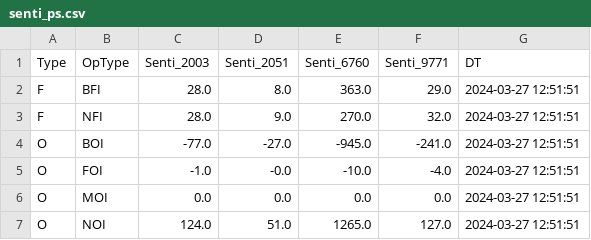
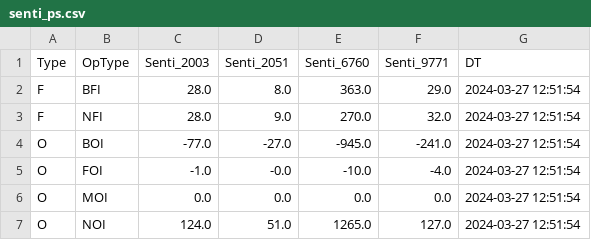
Before and after one commit to MuvvaSaiKarthik/ALL_PNL_DC_PS_SENTI_SCENARIO, a CSV file: senti_ps.csv, drawn as a sheet.

Commit message:
Update CSV files

```diff
--- a/senti_ps.csv
+++ b/senti_ps.csv
@@ -1,7 +1,7 @@
 Type,OpType,Senti_2003,Senti_2051,Senti_6760,Senti_9771,DT
-F,BFI,28.0,8.0,363.0,29.0,2024-03-27 12:51:51
-F,NFI,28.0,9.0,270.0,32.0,2024-03-27 12:51:51
-O,BOI,-77.0,-27.0,-945.0,-241.0,2024-03-27 12:51:51
-O,FOI,-1.0,-0.0,-10.0,-4.0,2024-03-27 12:51:51
-O,MOI,0.0,0.0,0.0,0.0,2024-03-27 12:51:51
-O,NOI,124.0,51.0,1265.0,127.0,2024-03-27 12:51:51
+F,BFI,28.0,8.0,363.0,29.0,2024-03-27 12:51:54
+F,NFI,28.0,9.0,270.0,32.0,2024-03-27 12:51:54
+O,BOI,-77.0,-27.0,-945.0,-241.0,2024-03-27 12:51:54
+O,FOI,-1.0,-0.0,-10.0,-4.0,2024-03-27 12:51:54
+O,MOI,0.0,0.0,0.0,0.0,2024-03-27 12:51:54
+O,NOI,124.0,51.0,1265.0,127.0,2024-03-27 12:51:54
```
